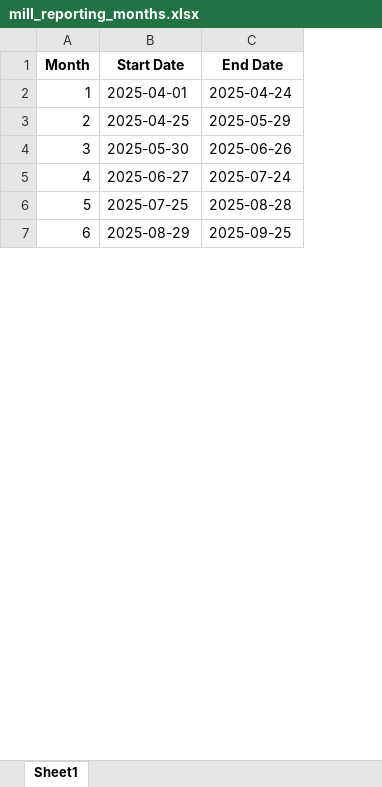
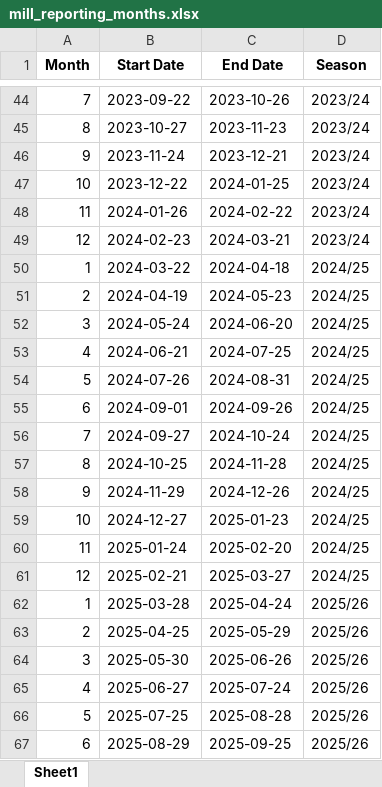
Before and after one commit to psibale/farm-management-system, an Excel workbook: data/mill_reporting_months.xlsx, sheet Sheet1, drawn as a sheet; only a part is shown, gaps mark what is left out; values as stored, in another font and other column widths than the file's, no borders; addresses are those after the commit; the diff covers the shown part only; the diff names each change by its address in the sheet, - before the commit and + after, or states it on an @@ line.

```diff
--- a/data/mill_reporting_months.xlsx (sheet Sheet1)
+++ b/data/mill_reporting_months.xlsx (sheet Sheet1)
+column D (Season), rows 62-67: all 2025/26
+row 44: 7 | 2023-09-22 | 2023-10-26 | 2023/24
+row 45: 8 | 2023-10-27 | 2023-11-23 | 2023/24
+row 46: 9 | 2023-11-24 | 2023-12-21 | 2023/24
+row 47: 10 | 2023-12-22 | 2024-01-25 | 2023/24
+row 48: 11 | 2024-01-26 | 2024-02-22 | 2023/24
+row 49: 12 | 2024-02-23 | 2024-03-21 | 2023/24
+row 50: 1 | 2024-03-22 | 2024-04-18 | 2024/25
+row 51: 2 | 2024-04-19 | 2024-05-23 | 2024/25
+row 52: 3 | 2024-05-24 | 2024-06-20 | 2024/25
+row 53: 4 | 2024-06-21 | 2024-07-25 | 2024/25
+row 54: 5 | 2024-07-26 | 2024-08-31 | 2024/25
+row 55: 6 | 2024-09-01 | 2024-09-26 | 2024/25
+row 56: 7 | 2024-09-27 | 2024-10-24 | 2024/25
+row 57: 8 | 2024-10-25 | 2024-11-28 | 2024/25
+row 58: 9 | 2024-11-29 | 2024-12-26 | 2024/25
+row 59: 10 | 2024-12-27 | 2025-01-23 | 2024/25
+row 60: 11 | 2025-01-24 | 2025-02-20 | 2024/25
+row 61: 12 | 2025-02-21 | 2025-03-27 | 2024/25
-B62 (Start Date): 2025-04-01
+B62 (Start Date): 2025-03-28
```
Also changed, not shown: 42 added rows and 1 edited cell elsewhere in this sheet, 5 other files.
